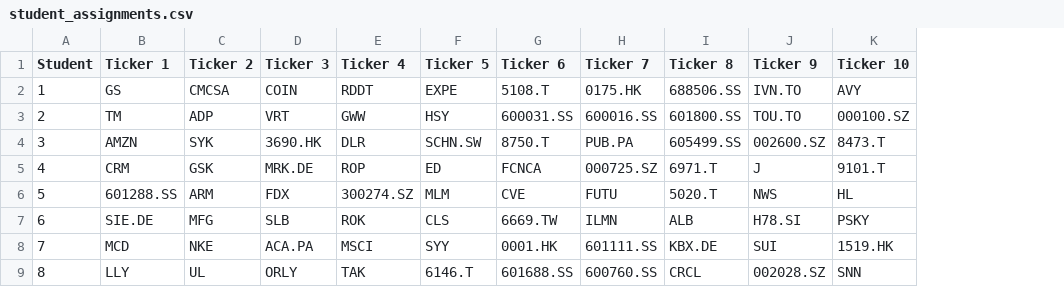
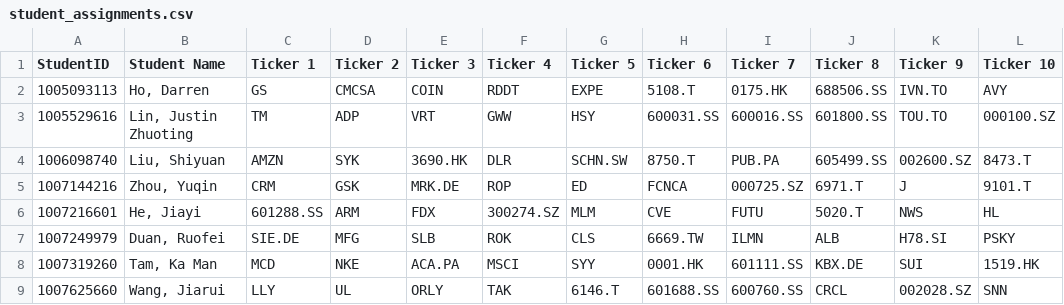
Before and after one commit to charlesmartineau/MGFD40, a CSV file: assignment/tickers/student_assignments.csv, drawn as a sheet; only a part is shown; removed rows and columns are numbered as before the commit, all else as after; the diff names each change by its address in the sheet, - before the commit and + after, or states it on an @@ line.

Commit message:
added student names and IDs

```diff
--- a/assignment/tickers/student_assignments.csv
+++ b/assignment/tickers/student_assignments.csv
-column A (Student), rows 2-9: 1 | 2 | 3 | 4 | 5 | 6 | 7 | 8
+column A (StudentID), rows 2-9: 1005093113 | 1005529616 | 1006098740 | 1007144216 | 1007216601 | 1007249979 | 1007319260 | 1007625660
+column B (Student Name), rows 2-9: Ho, Darren | Lin, Justin Zhuoting | Liu, Shiyuan | Zhou, Yuqin | He, Jiayi | Duan, Ruofei | Tam, Ka Man | Wang, Jiarui
```
Also changed, not shown: 2 other files.
